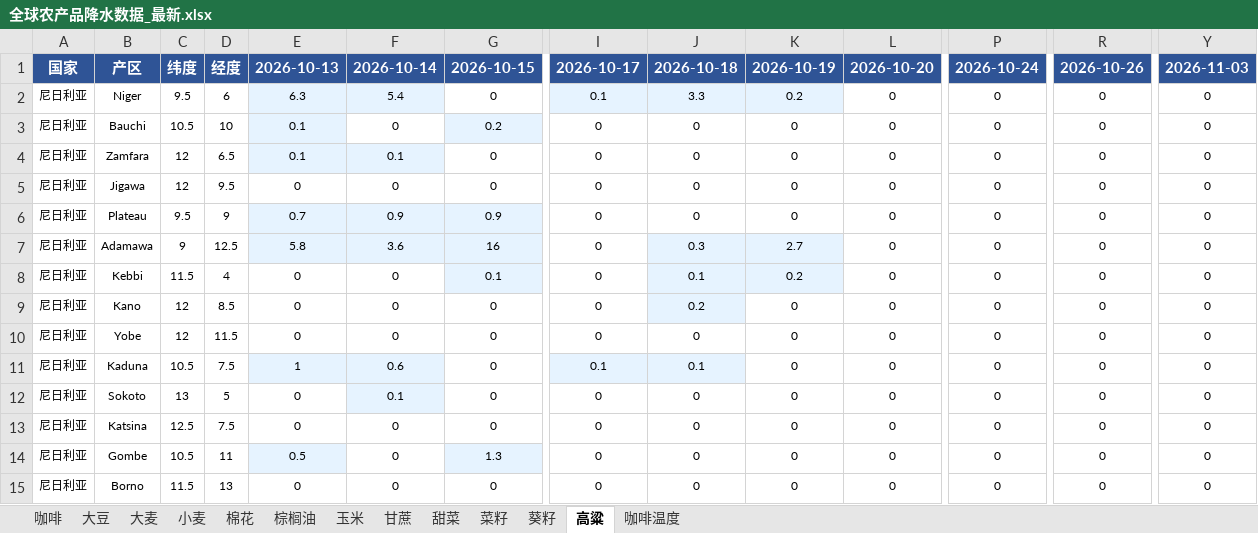
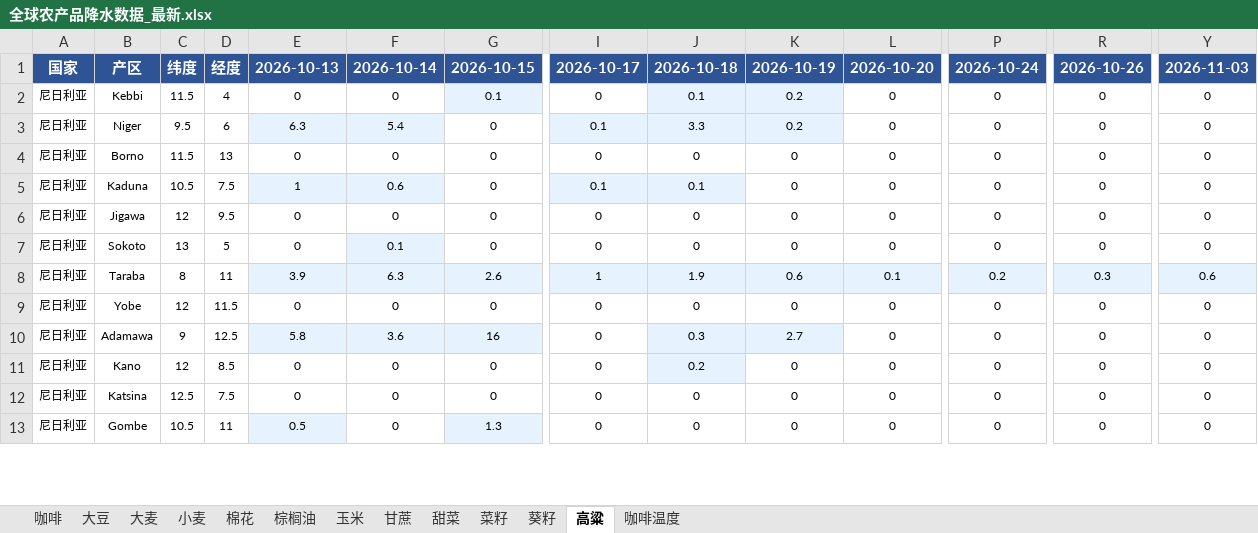
Before and after one commit to 2368846312-oss/ag-weather, an Excel workbook: 全球农产品降水数据_最新.xlsx, sheet 高粱, drawn as a sheet; only a part is shown, gaps mark what is left out; values as stored, in another font and other column widths than the file's, no borders; removed rows and columns are numbered as before the commit, all else as after; rows hold the shown columns only; the diff covers the shown part only; the diff names each change by its address in the sheet, - before the commit and + after, or states it on an @@ line.

```diff
--- a/全球农产品降水数据_最新.xlsx (sheet 高粱)
+++ b/全球农产品降水数据_最新.xlsx (sheet 高粱)
@@ row 8 moved to row 2: 尼日利亚 @@
@@ row 3 moved to row 16: 尼日利亚 @@
-row 4: 尼日利亚 | Zamfara | 12 | 6.5 | 0.1 | 0.1 | 0 | 0 | 0 | 0 | 0 | 0 | 0 | 0
@@ row 15 moved to row 4: 尼日利亚 @@
@@ row 11 moved to row 5: 尼日利亚 @@
@@ row 12 moved to row 7: 尼日利亚 @@
-B8: Plateau
+B8: Taraba
-C8: 9.5
+C8: 8
-D8: 9
+D8: 11
-E8: 0.7
+E8: 3.9
-F8: 0.9
+F8: 6.3
-G8: 0.9
+G8: 2.6
-I8: 0
+I8: 1
-I8:L8 fill: none
+I8:L8 fill: #E6F3FF
-J8: 0
+J8: 1.9
-K8: 0
+K8: 0.6
-L8: 0
+L8: 0.1
-P8: 0
+P8: 0.2
-P8 fill: none
+P8 fill: #E6F3FF
-R8: 0
+R8: 0.3
-R8 fill: none
+R8 fill: #E6F3FF
-Y8: 0
+Y8: 0.6
-Y8 fill: none
+Y8 fill: #E6F3FF
@@ row 10 moved to row 9: 尼日利亚 @@
```
Also changed, not shown: 5 added rows, 4 removed rows, 36 edited cells and cell formats elsewhere in this sheet, sheet 玉米, sheet 小麦, sheet 葵籽, sheet 菜籽, sheet 大豆, sheet 咖啡温度, 6 more sheets, VHI_Data/VHI_最近6周汇总.xlsx.
